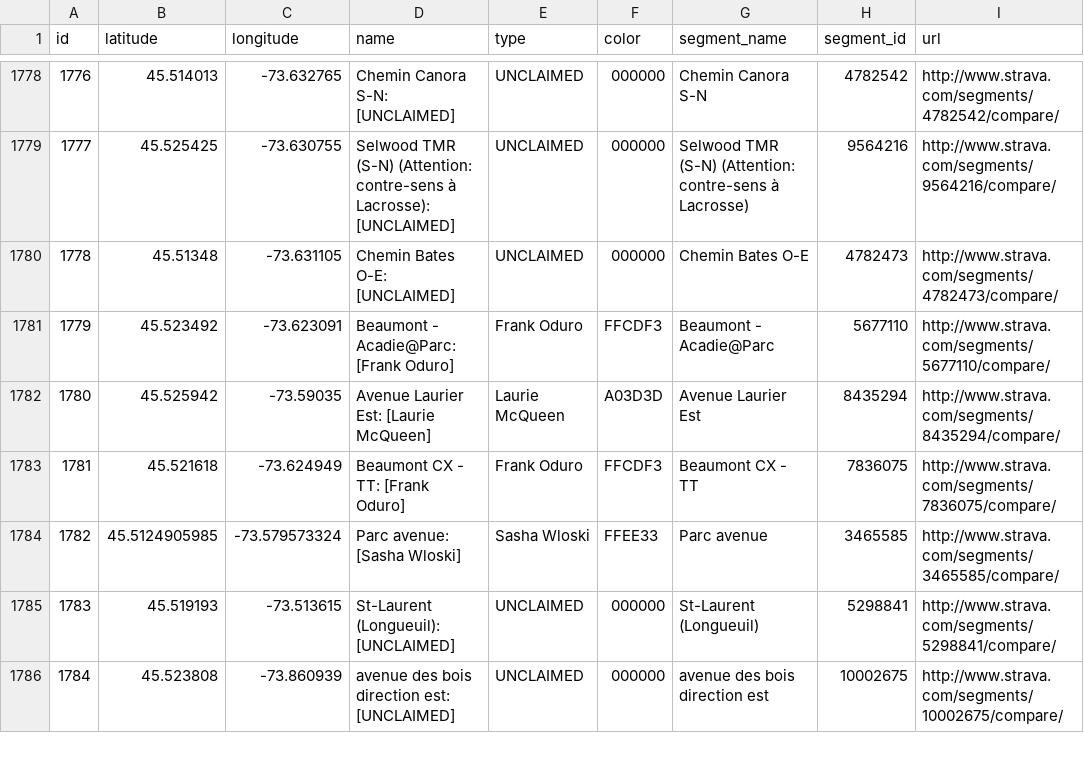
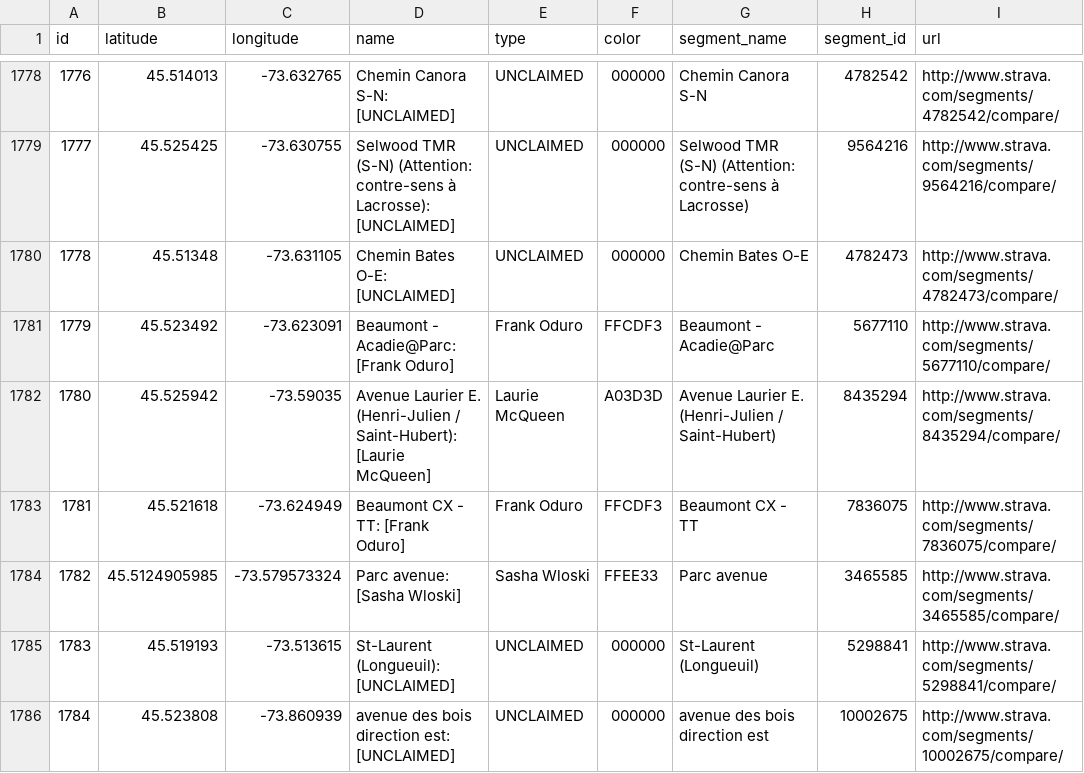
Before and after one commit to Josh2K/Josh2K.github.io, a CSV file: segoutput.csv, drawn as a sheet; only a part is shown, gaps mark what is left out; the diff covers the shown part only; the diff names each change by its address in the sheet, - before the commit and + after, or states it on an @@ line.

```diff
--- a/segoutput.csv
+++ b/segoutput.csv
-D1782 (name): Avenue Laurier Est: [Laurie McQueen]
+D1782 (name): Avenue Laurier E. (Henri-Julien / Saint-Hubert): [Laurie McQueen]
-G1782 (segment_name): Avenue Laurier Est
+G1782 (segment_name): Avenue Laurier E. (Henri-Julien / Saint-Hubert)
```
Also changed, not shown: 1 removed row, 12 edited cells and row numbers in column A elsewhere in this file, distance.csv, segmentcount.csv, 6 other files.
